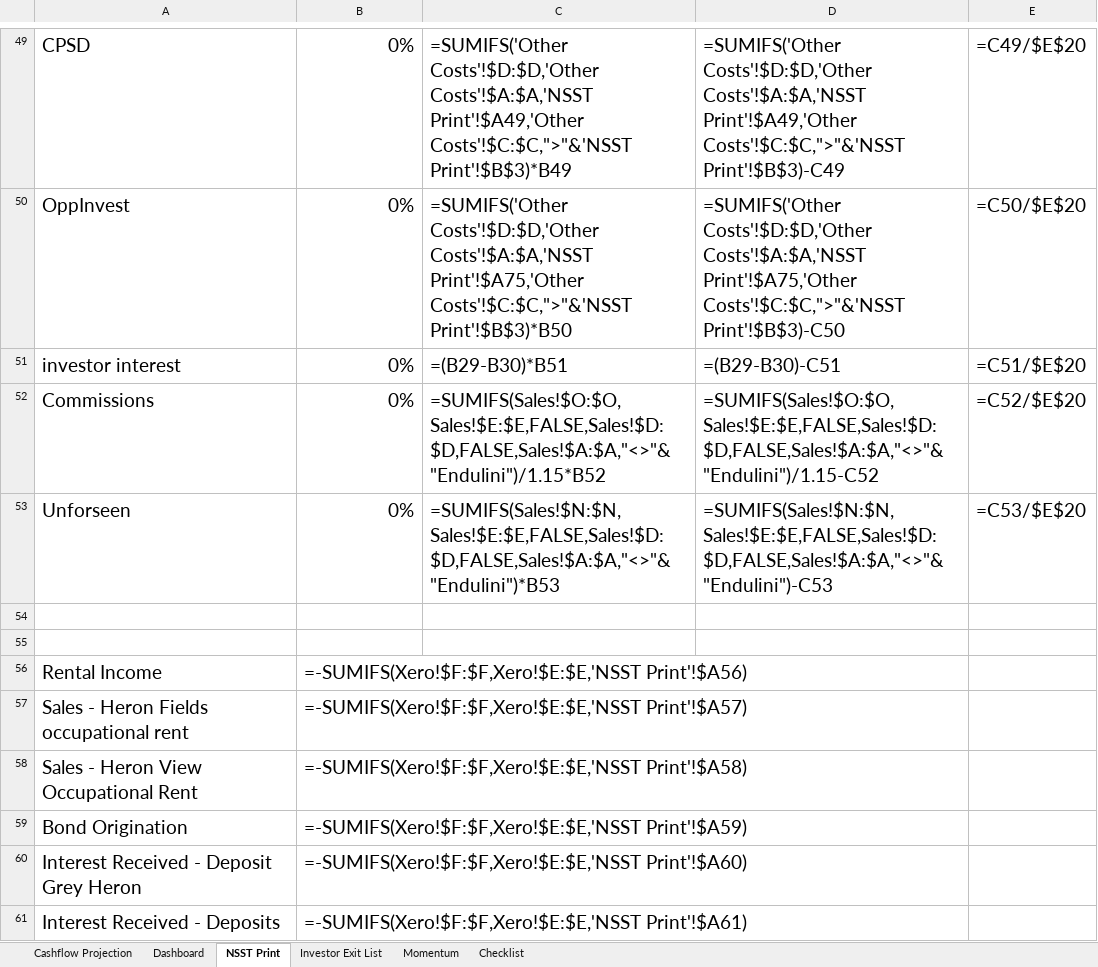
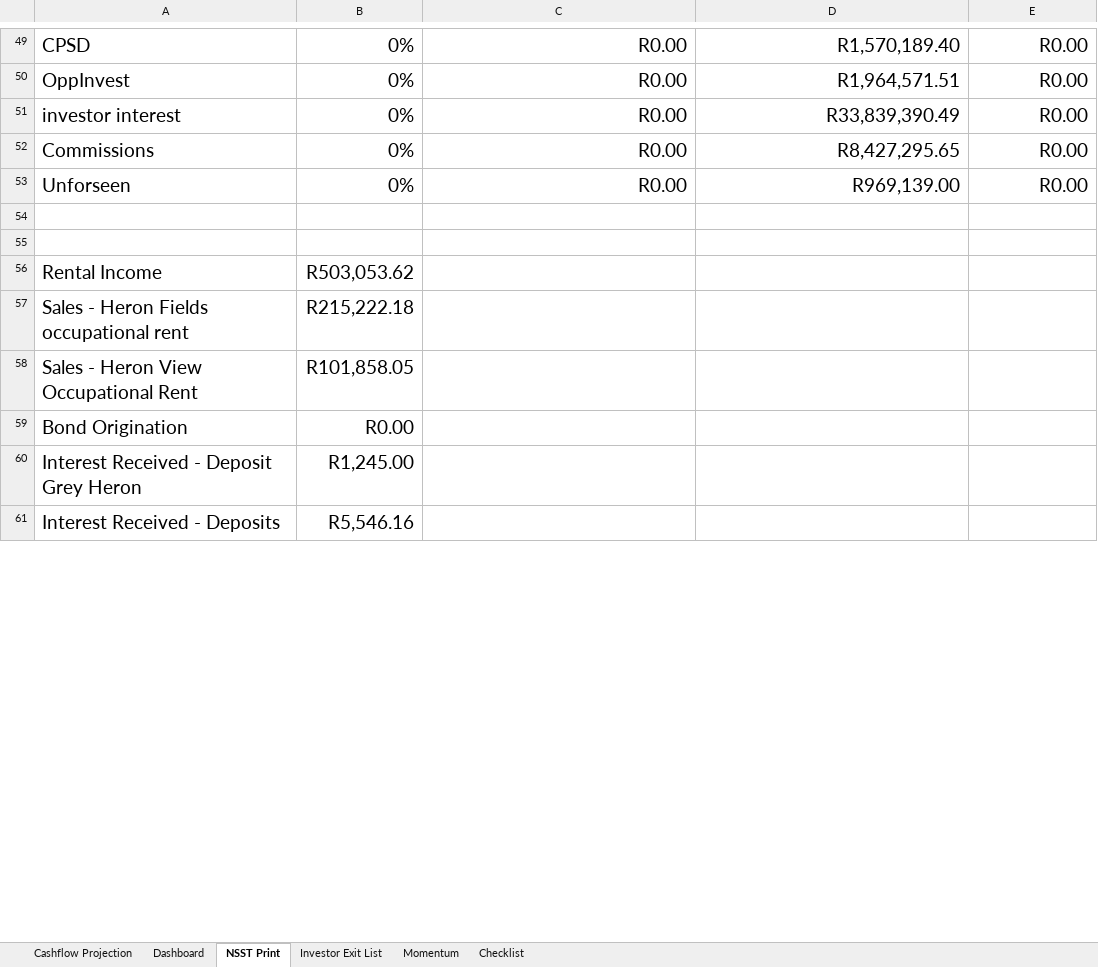
Before and after one commit to WayneBruton/fastapi-python, an Excel workbook: cashflow_p&l_files/cashflow_projection.xlsx, sheet NSST Print, drawn as a sheet; only a part is shown, gaps mark what is left out; values as stored, in another font and other column widths than the file's, no borders; formulas without a stored value are shown as written; the diff covers the shown part only; the diff names each change by its address in the sheet, - before the commit and + after, or states it on an @@ line.

```diff
--- a/cashflow_p&l_files/cashflow_projection.xlsx (sheet NSST Print)
+++ b/cashflow_p&l_files/cashflow_projection.xlsx (sheet NSST Print)
-C49: =SUMIFS('Other Costs'!$D:$D,'Other Costs'!$A:$A,'NSST Print'!$A49,'Other Costs'!$C:$C,">"&'NSST Print'!$B$3)*B49
+C49: R0.00
-D49: =SUMIFS('Other Costs'!$D:$D,'Other Costs'!$A:$A,'NSST Print'!$A49,'Other Costs'!$C:$C,">"&'NSST Print'!$B$3)-C49
+D49: R1,570,189.40
-E49: =C49/$E$20
+E49: R0.00
-C50: =SUMIFS('Other Costs'!$D:$D,'Other Costs'!$A:$A,'NSST Print'!$A75,'Other Costs'!$C:$C,">"&'NSST Print'!$B$3)*B50
+C50: R0.00
-D50: =SUMIFS('Other Costs'!$D:$D,'Other Costs'!$A:$A,'NSST Print'!$A75,'Other Costs'!$C:$C,">"&'NSST Print'!$B$3)-C50
+D50: R1,964,571.51
-E50: =C50/$E$20
+E50: R0.00
-C51: =(B29-B30)*B51
+C51: R0.00
-D51: =(B29-B30)-C51
+D51: R33,839,390.49
-E51: =C51/$E$20
+E51: R0.00
-C52: =SUMIFS(Sales!$O:$O,Sales!$E:$E,FALSE,Sales!$D:$D,FALSE,Sales!$A:$A,"<>"&"Endulini")/1.15*B52
+C52: R0.00
-D52: =SUMIFS(Sales!$O:$O,Sales!$E:$E,FALSE,Sales!$D:$D,FALSE,Sales!$A:$A,"<>"&"Endulini")/1.15-C52
+D52: R8,427,295.65
-E52: =C52/$E$20
+E52: R0.00
-C53: =SUMIFS(Sales!$N:$N,Sales!$E:$E,FALSE,Sales!$D:$D,FALSE,Sales!$A:$A,"<>"&"Endulini")*B53
+C53: R0.00
-D53: =SUMIFS(Sales!$N:$N,Sales!$E:$E,FALSE,Sales!$D:$D,FALSE,Sales!$A:$A,"<>"&"Endulini")-C53
+D53: R969,139.00
-E53: =C53/$E$20
+E53: R0.00
-B56: =-SUMIFS(Xero!$F:$F,Xero!$E:$E,'NSST Print'!$A56)
+B56: R503,053.62
-B57: =-SUMIFS(Xero!$F:$F,Xero!$E:$E,'NSST Print'!$A57)
+B57: R215,222.18
-B58: =-SUMIFS(Xero!$F:$F,Xero!$E:$E,'NSST Print'!$A58)
+B58: R101,858.05
-B59: =-SUMIFS(Xero!$F:$F,Xero!$E:$E,'NSST Print'!$A59)
+B59: R0.00
-B60: =-SUMIFS(Xero!$F:$F,Xero!$E:$E,'NSST Print'!$A60)
+B60: R1,245.00
-B61: =-SUMIFS(Xero!$F:$F,Xero!$E:$E,'NSST Print'!$A61)
+B61: R5,546.16
```
Also changed, not shown: 76 edited cells elsewhere in this sheet, sheet Investor Exit List, sheet Cashflow Projection, sheet Checklist, sheet Momentum, sheet Dashboard, hidden cells, sales_leads.xlsx, 4 other files.
